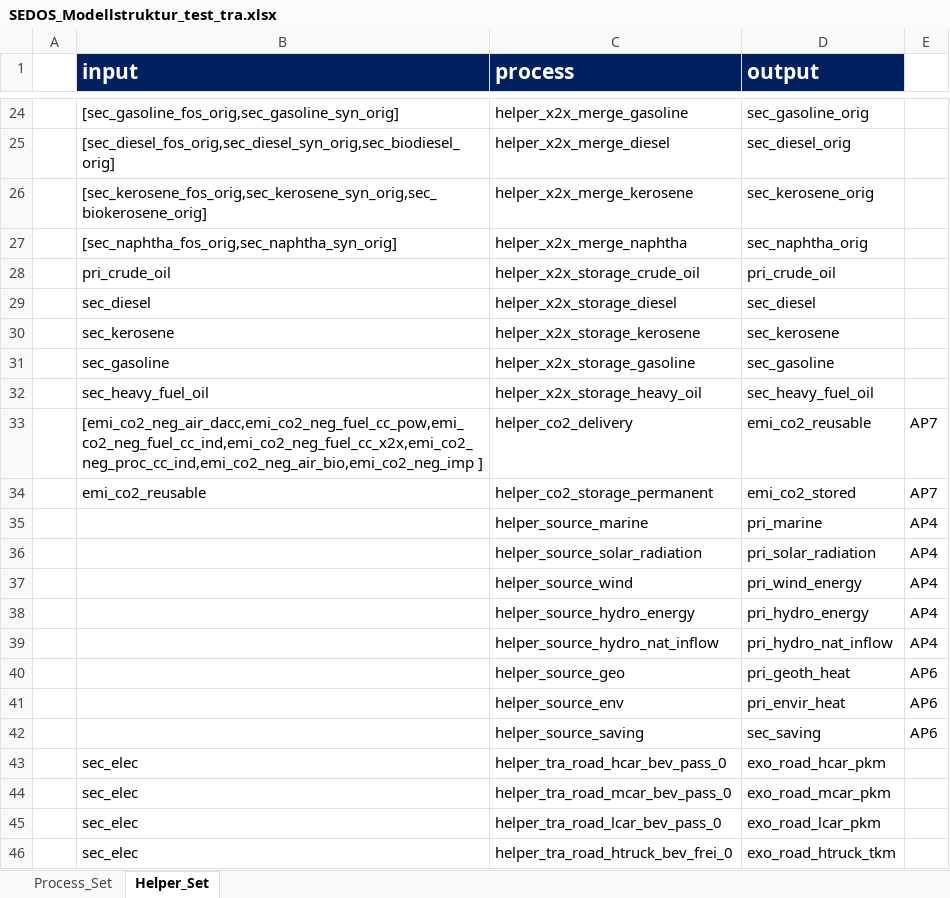
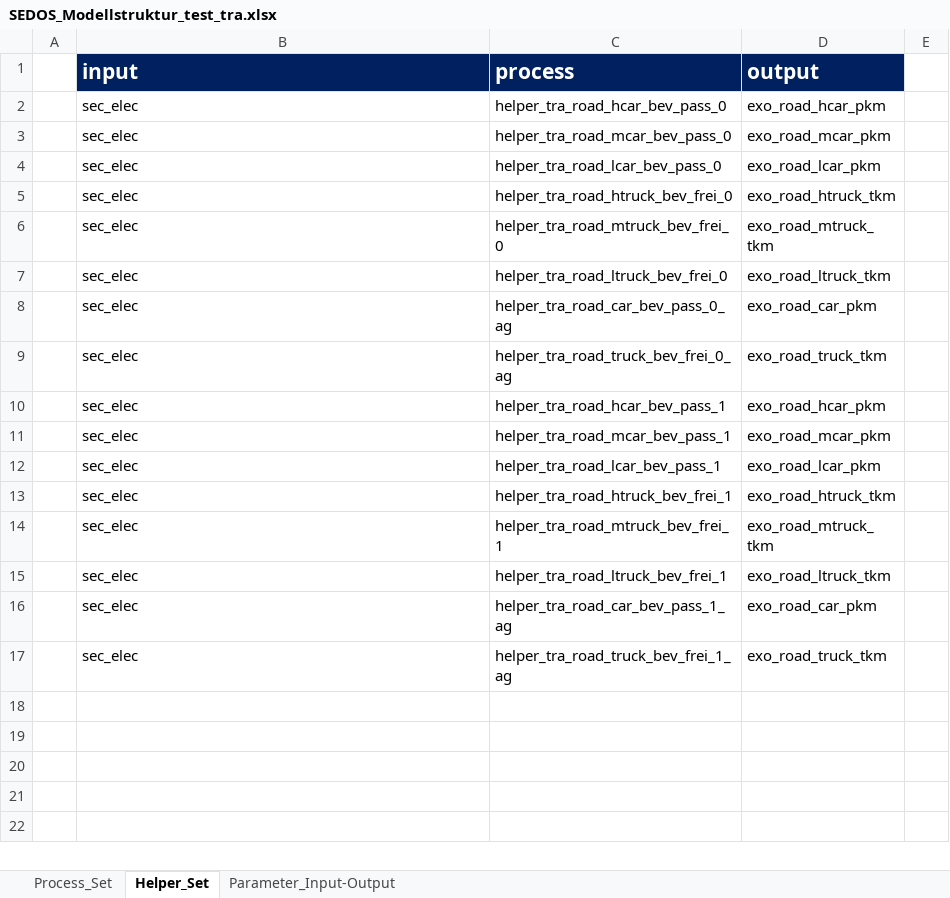
Before and after one commit to sedos-project/sedos_upload, an Excel workbook: structures/SEDOS_Modellstruktur_test_tra.xlsx, sheet Helper_Set, drawn as a sheet; only a part is shown, gaps mark what is left out; the shorter side is filled out with more unchanged rows; values as stored, in another font and other column widths than the file's, no borders; the diff covers the shown part only; the diff names each change by its address in the sheet, - before the commit and + after, or states it on an @@ line.

```diff
--- a/structures/SEDOS_Modellstruktur_test_tra.xlsx (sheet Helper_Set)
+++ b/structures/SEDOS_Modellstruktur_test_tra.xlsx (sheet Helper_Set)
+sheet tab: Parameter_Input-Output
-row 24:  | [sec_gasoline_fos_orig,sec_gasoline_syn_orig] | helper_x2x_merge_gasoline | sec_gasoline_orig
-row 25:  | [sec_diesel_fos_orig,sec_diesel_syn_orig,sec_biodiesel_orig] | helper_x2x_merge_diesel | sec_diesel_orig
-row 26:  | [sec_kerosene_fos_orig,sec_kerosene_syn_orig,sec_biokerosene_orig] | helper_x2x_merge_kerosene | sec_kerosene_orig
-row 27:  | [sec_naphtha_fos_orig,sec_naphtha_syn_orig] | helper_x2x_merge_naphtha | sec_naphtha_orig
-row 28:  | pri_crude_oil | helper_x2x_storage_crude_oil | pri_crude_oil
-row 29:  | sec_diesel | helper_x2x_storage_diesel | sec_diesel
-row 30:  | sec_kerosene | helper_x2x_storage_kerosene | sec_kerosene
-row 31:  | sec_gasoline | helper_x2x_storage_gasoline | sec_gasoline
-row 32:  | sec_heavy_fuel_oil | helper_x2x_storage_heavy_oil | sec_heavy_fuel_oil
-row 33:  | [emi_co2_neg_air_dacc,emi_co2_neg_fuel_cc_pow,emi_co2_neg_fuel_cc_ind,emi_co2_neg_fuel_cc_x2x,emi_co2_neg_proc_cc_ind,emi_co2_neg_air_bio,emi_co2_neg_imp ] | helper_co2_delivery | emi_co2_reusable | AP7
-row 34:  | emi_co2_reusable | helper_co2_storage_permanent | emi_co2_stored | AP7
-row 35:  |  | helper_source_marine | pri_marine | AP4
-row 36:  |  | helper_source_solar_radiation | pri_solar_radiation | AP4
-row 37:  |  | helper_source_wind | pri_wind_energy | AP4
-row 38:  |  | helper_source_hydro_energy | pri_hydro_energy | AP4
-row 39:  |  | helper_source_hydro_nat_inflow | pri_hydro_nat_inflow | AP4
-row 40:  |  | helper_source_geo | pri_geoth_heat | AP6
-row 41:  |  | helper_source_env | pri_envir_heat | AP6
-row 42:  |  | helper_source_saving | sec_saving | AP6
```
Also changed, not shown: 140 removed rows elsewhere in this sheet, 1 other file.
